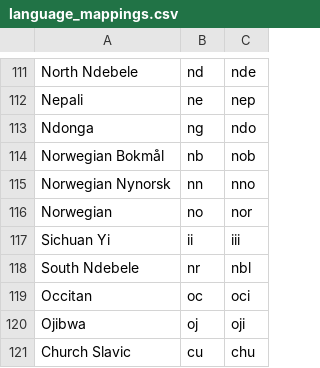
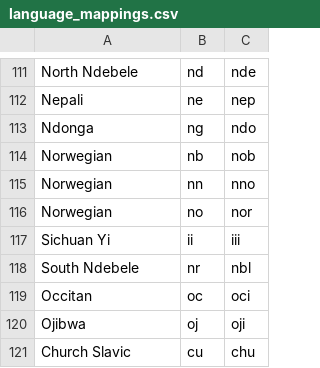
Before and after one commit to br-pki/detectLanguage, a CSV file: language_mappings.csv, drawn as a sheet; only a part is shown, gaps mark what is left out.

```diff
--- a/language_mappings.csv
+++ b/language_mappings.csv
@@ -113,4 +113,4 @@ Nepali,ne,nep
 Ndonga,ng,ndo
-Norwegian Bokmål,nb,nob
-Norwegian Nynorsk,nn,nno
+Norwegian,nb,nob
+Norwegian,nn,nno
 Norwegian,no,nor
```
Also changed, not shown: 1 other file.
